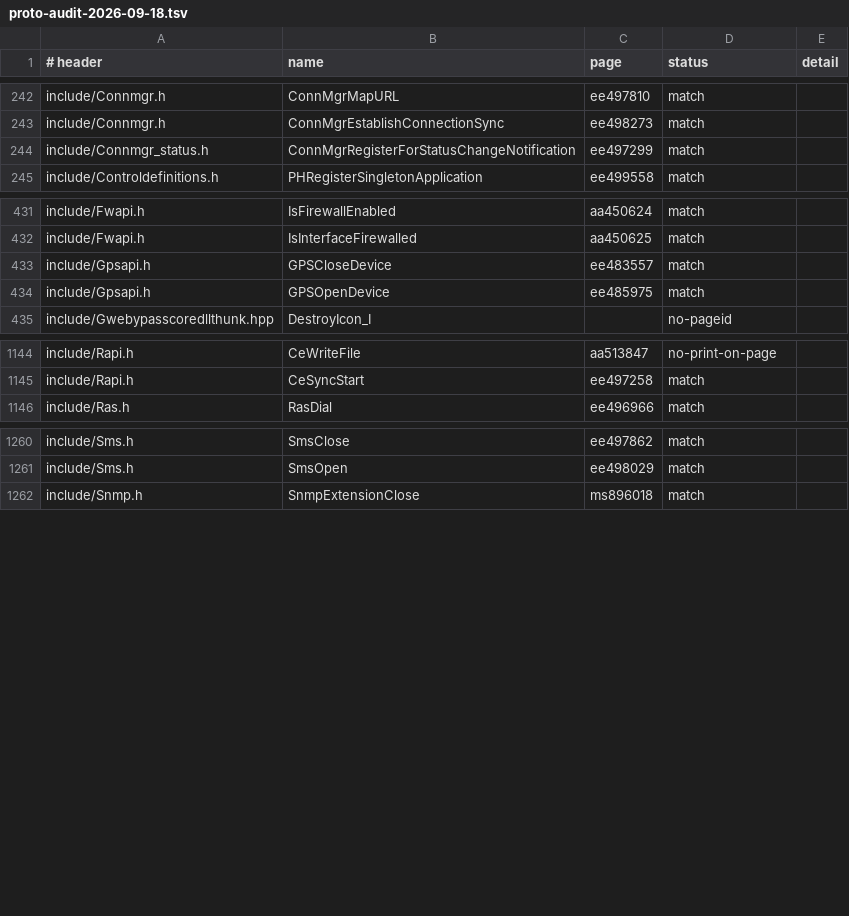
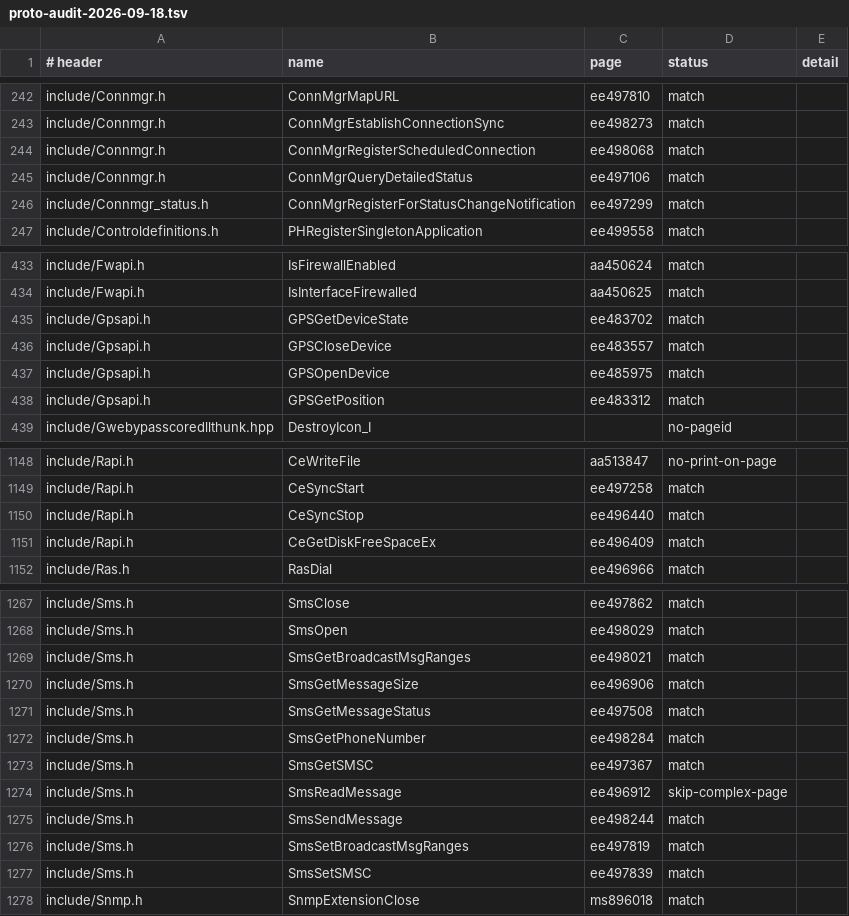
Before and after one commit to kagurasumusun/akari-dev, a TSV file: docs/proto-audit-2026-09-18.tsv, drawn as a sheet; only a part is shown, gaps mark what is left out; the diff covers the shown part only; the diff names each change by its address in the sheet, - before the commit and + after, or states it on an @@ line.

Commit message:
STDAPI print-artifact wording (annotated-deviation, MISMATCH back to 0); audits: surface declared 6780/absent 2577, proto 2212 match

```diff
--- a/docs/proto-audit-2026-09-18.tsv
+++ b/docs/proto-audit-2026-09-18.tsv
+row 244: include/Connmgr.h | ConnMgrRegisterScheduledConnection | ee498068 | match
+row 245: include/Connmgr.h | ConnMgrQueryDetailedStatus | ee497106 | match
+row 435: include/Gpsapi.h | GPSGetDeviceState | ee483702 | match
+row 438: include/Gpsapi.h | GPSGetPosition | ee483312 | match
+row 1150: include/Rapi.h | CeSyncStop | ee496440 | match
+row 1151: include/Rapi.h | CeGetDiskFreeSpaceEx | ee496409 | match
+row 1269: include/Sms.h | SmsGetBroadcastMsgRanges | ee498021 | match
+row 1270: include/Sms.h | SmsGetMessageSize | ee496906 | match
+row 1271: include/Sms.h | SmsGetMessageStatus | ee497508 | match
+row 1272: include/Sms.h | SmsGetPhoneNumber | ee498284 | match
+row 1273: include/Sms.h | SmsGetSMSC | ee497367 | match
+row 1274: include/Sms.h | SmsReadMessage | ee496912 | skip-complex-page
+row 1275: include/Sms.h | SmsSendMessage | ee498244 | match
+row 1276: include/Sms.h | SmsSetBroadcastMsgRanges | ee497819 | match
+row 1277: include/Sms.h | SmsSetSMSC | ee497839 | match
```
Also changed, not shown: 26 added rows elsewhere in this file, docs/surface-audit.tsv, 3 other files.
